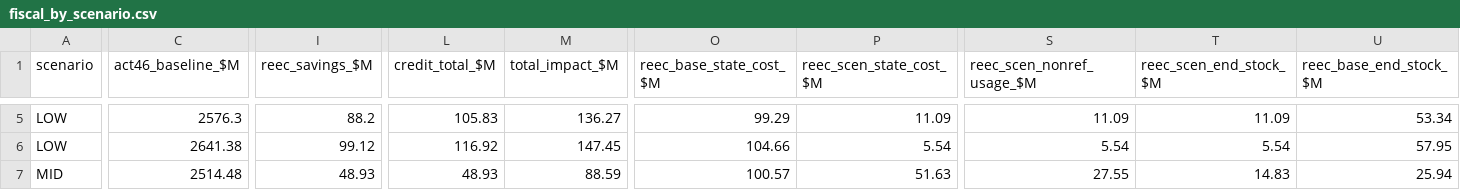
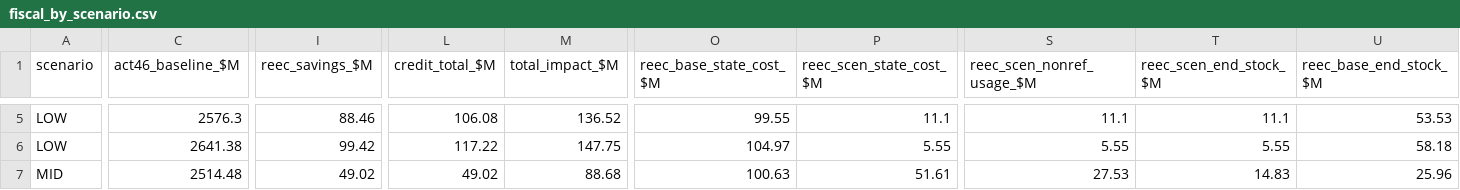
Before and after one commit to Hawaii-Appleseed/Census-Forecaster, a CSV file: site/data/act-24/fiscal_by_scenario.csv, drawn as a sheet; only a part is shown, gaps mark what is left out; the diff covers the shown part only; the diff names each change by its address in the sheet, - before the commit and + after, or states it on an @@ line.

```diff
--- a/site/data/act-24/fiscal_by_scenario.csv
+++ b/site/data/act-24/fiscal_by_scenario.csv
-I5 (reec_savings_$M): 88.2
+I5 (reec_savings_$M): 88.46
-L5 (credit_total_$M): 105.83
+L5 (credit_total_$M): 106.08
-M5 (total_impact_$M): 136.27
+M5 (total_impact_$M): 136.52
-O5 (reec_base_state_cost_$M): 99.29
+O5 (reec_base_state_cost_$M): 99.55
-P5 (reec_scen_state_cost_$M): 11.09
+P5 (reec_scen_state_cost_$M): 11.1
-S5 (reec_scen_nonref_usage_$M): 11.09
+S5 (reec_scen_nonref_usage_$M): 11.1
-T5 (reec_scen_end_stock_$M): 11.09
+T5 (reec_scen_end_stock_$M): 11.1
-U5 (reec_base_end_stock_$M): 53.34
+U5 (reec_base_end_stock_$M): 53.53
-I6 (reec_savings_$M): 99.12
+I6 (reec_savings_$M): 99.42
-L6 (credit_total_$M): 116.92
+L6 (credit_total_$M): 117.22
-M6 (total_impact_$M): 147.45
+M6 (total_impact_$M): 147.75
-O6 (reec_base_state_cost_$M): 104.66
+O6 (reec_base_state_cost_$M): 104.97
-P6 (reec_scen_state_cost_$M): 5.54
+P6 (reec_scen_state_cost_$M): 5.55
-S6 (reec_scen_nonref_usage_$M): 5.54
+S6 (reec_scen_nonref_usage_$M): 5.55
-T6 (reec_scen_end_stock_$M): 5.54
+T6 (reec_scen_end_stock_$M): 5.55
-U6 (reec_base_end_stock_$M): 57.95
+U6 (reec_base_end_stock_$M): 58.18
-I7 (reec_savings_$M): 48.93
+I7 (reec_savings_$M): 49.02
-L7 (credit_total_$M): 48.93
+L7 (credit_total_$M): 49.02
-M7 (total_impact_$M): 88.59
+M7 (total_impact_$M): 88.68
-O7 (reec_base_state_cost_$M): 100.57
+O7 (reec_base_state_cost_$M): 100.63
-P7 (reec_scen_state_cost_$M): 51.63
+P7 (reec_scen_state_cost_$M): 51.61
-S7 (reec_scen_nonref_usage_$M): 27.55
+S7 (reec_scen_nonref_usage_$M): 27.53
-U7 (reec_base_end_stock_$M): 25.94
+U7 (reec_base_end_stock_$M): 25.96
```
Also changed, not shown: 155 edited cells elsewhere in this file, site/data/act-24/distribution_income_class.csv, site/data/act-24/distribution_quintile.csv, 13 other files.
